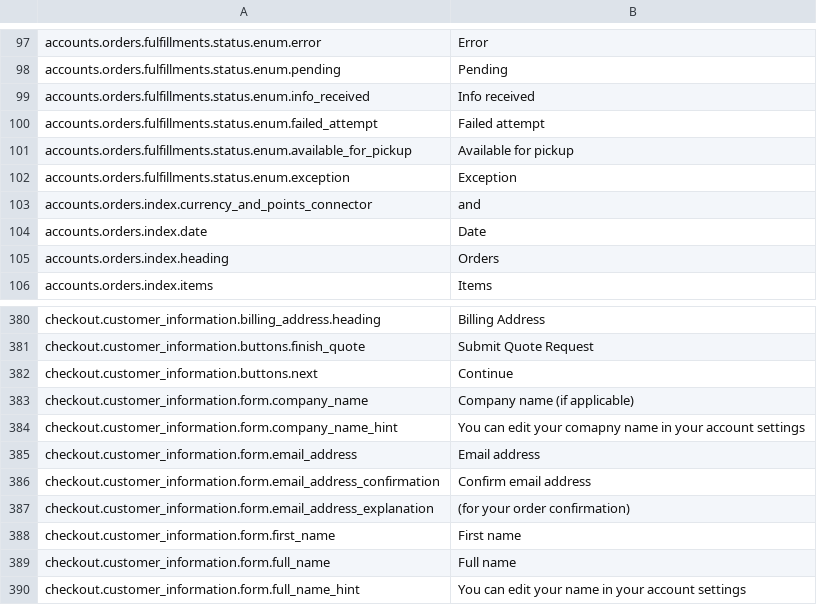
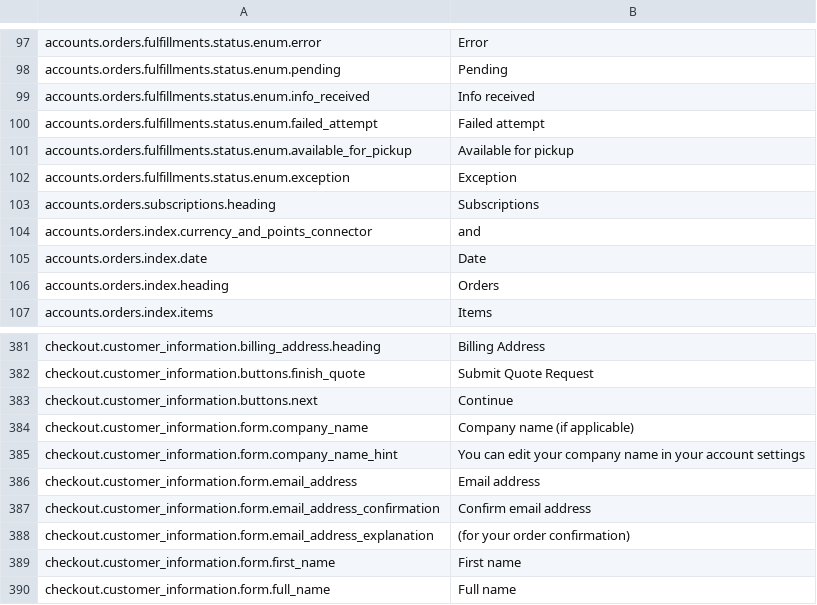
Before and after one commit to GetStoreConnect/base-theme, a CSV file: translations/en.default.csv, drawn as a sheet; only a part is shown, gaps mark what is left out; the shorter side is filled out with more unchanged rows; the diff covers the shown part only.

```diff
--- a/translations/en.default.csv
+++ b/translations/en.default.csv
@@ -102,2 +102,3 @@ accounts.orders.fulfillments.status.enum.available_for_pickup,Available for pick
 accounts.orders.fulfillments.status.enum.exception,Exception
+accounts.orders.subscriptions.heading,Subscriptions
 accounts.orders.index.currency_and_points_connector,and
@@ -383,3 +384,3 @@ checkout.customer_information.buttons.next,Continue
 checkout.customer_information.form.company_name,Company name (if applicable)
-checkout.customer_information.form.company_name_hint,You can edit your comapny name in your account settings
+checkout.customer_information.form.company_name_hint,You can edit your company name in your account settings
 checkout.customer_information.form.email_address,Email address
```
Also changed, not shown: 21 added rows and 1 edited cell elsewhere in this file, controllers.csv, 28 other files.
